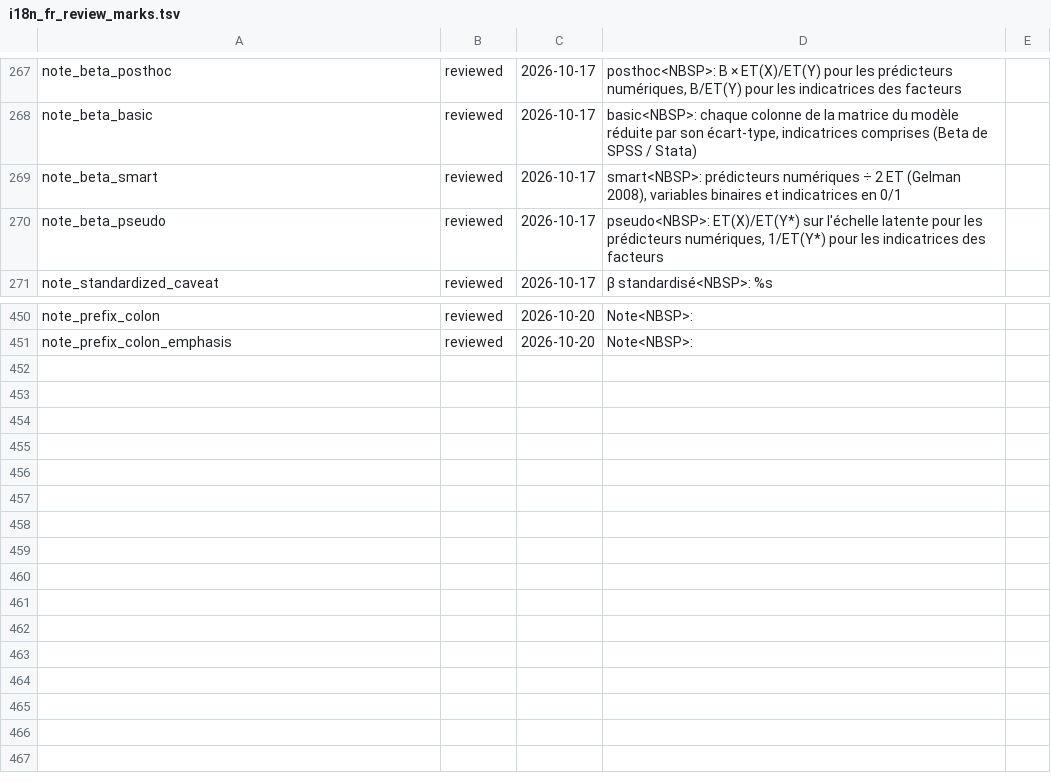
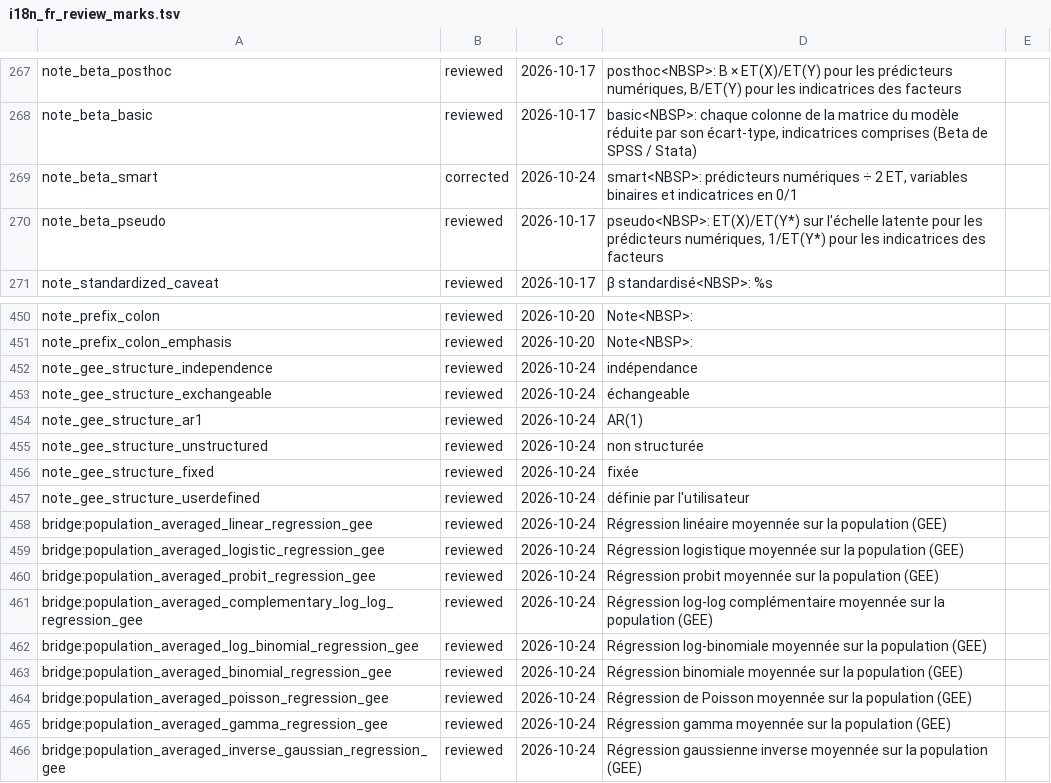
Before and after one commit to amaltawfik/spicy, a TSV file: dev/i18n_fr_review_marks.tsv, drawn as a sheet; only a part is shown, gaps mark what is left out.

Commit message:
The note definitions identify the quantity by its standard name and never explain (Hedges's g, eta squared, omega squared, partial omega squared, pd, MCSE, design effect without their parentheses and citations; fr omega-carre de Hays), the says-more category becomes the disambiguations, the design effect leaves it; the French colon lead-in Note : is tested and documented in every engine; GEE titles, notes and working-correlation names are translated under French; Hedges's g spelled as APA 7 does across the help pages, articles and README

```diff
--- a/dev/i18n_fr_review_marks.tsv
+++ b/dev/i18n_fr_review_marks.tsv
@@ -268,3 +268,3 @@ note_beta_posthoc	reviewed	2026-10-17	"posthoc"<NBSP>: B × ET(X)/ET(Y) pour les
 note_beta_basic	reviewed	2026-10-17	"basic"<NBSP>: chaque colonne de la matrice du modèle réduite par son écart-type, indicatrices comprises (Beta de SPSS / Stata)	
-note_beta_smart	reviewed	2026-10-17	"smart"<NBSP>: prédicteurs numériques ÷ 2 ET (Gelman 2008), variables binaires et indicatrices en 0/1	
+note_beta_smart	corrected	2026-10-24	"smart"<NBSP>: prédicteurs numériques ÷ 2 ET, variables binaires et indicatrices en 0/1	
 note_beta_pseudo	reviewed	2026-10-17	"pseudo"<NBSP>: ET(X)/ET(Y*) sur l'échelle latente pour les prédicteurs numériques, 1/ET(Y*) pour les indicatrices des facteurs	
@@ -451 +451,16 @@ note_prefix_colon	reviewed	2026-10-20	Note<NBSP>:
 note_prefix_colon_emphasis	reviewed	2026-10-20	Note<NBSP>:	
+note_gee_structure_independence	reviewed	2026-10-24	indépendance	
+note_gee_structure_exchangeable	reviewed	2026-10-24	échangeable	
+note_gee_structure_ar1	reviewed	2026-10-24	AR(1)	
+note_gee_structure_unstructured	reviewed	2026-10-24	non structurée	
+note_gee_structure_fixed	reviewed	2026-10-24	fixée	
+note_gee_structure_userdefined	reviewed	2026-10-24	définie par l'utilisateur	
+bridge:population_averaged_linear_regression_gee	reviewed	2026-10-24	Régression linéaire moyennée sur la population (GEE)	
+bridge:population_averaged_logistic_regression_gee	reviewed	2026-10-24	Régression logistique moyennée sur la population (GEE)	
+bridge:population_averaged_probit_regression_gee	reviewed	2026-10-24	Régression probit moyennée sur la population (GEE)	
+bridge:population_averaged_complementary_log_log_regression_gee	reviewed	2026-10-24	Régression log-log complémentaire moyennée sur la population (GEE)	
+bridge:population_averaged_log_binomial_regression_gee	reviewed	2026-10-24	Régression log-binomiale moyennée sur la population (GEE)	
+bridge:population_averaged_binomial_regression_gee	reviewed	2026-10-24	Régression binomiale moyennée sur la population (GEE)	
+bridge:population_averaged_poisson_regression_gee	reviewed	2026-10-24	Régression de Poisson moyennée sur la population (GEE)	
+bridge:population_averaged_gamma_regression_gee	reviewed	2026-10-24	Régression gamma moyennée sur la population (GEE)	
+bridge:population_averaged_inverse_gaussian_regression_gee	reviewed	2026-10-24	Régression gaussienne inverse moyennée sur la population (GEE)	
```
Also changed, not shown: 30 other files.
